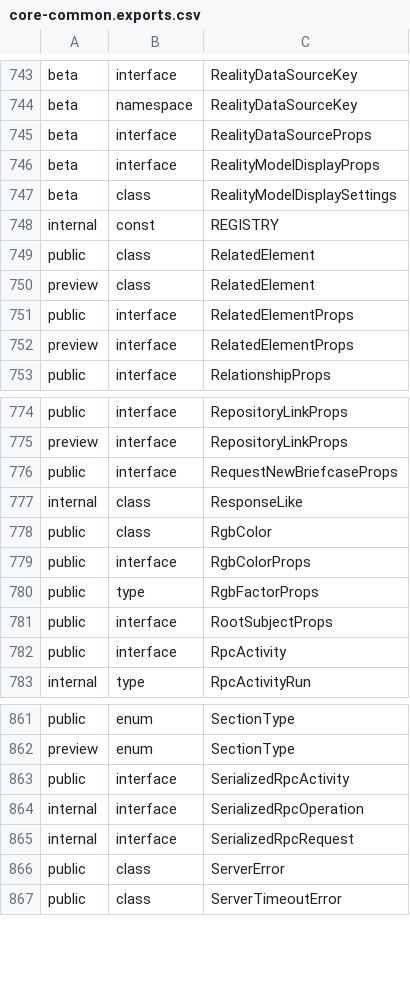
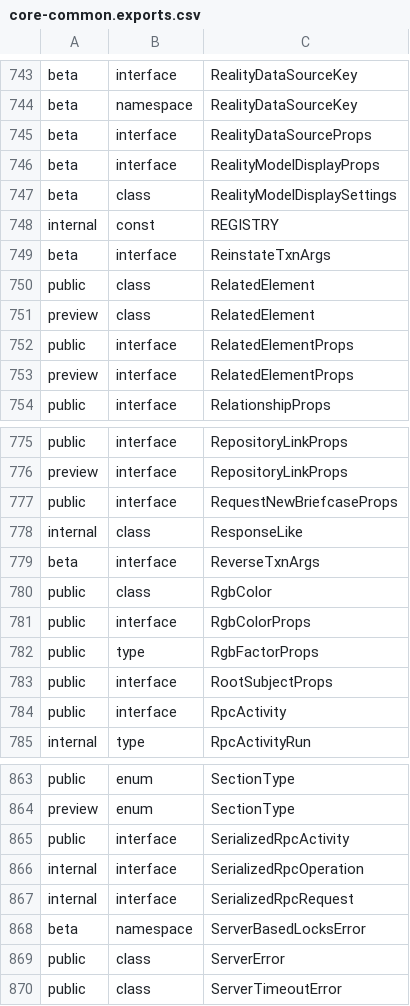
Before and after one commit to ehtick/itwinjs-core, a CSV file: common/api/summary/core-common.exports.csv, drawn as a sheet; only a part is shown, gaps mark what is left out.

Commit message:
Add the ability to release the locks associated with reversed Txns (#9045)
Co-authored-by: imodeljs-admin <38288322+imodeljs-admin@users.noreply.github.com>

```diff
--- a/common/api/summary/core-common.exports.csv
+++ b/common/api/summary/core-common.exports.csv
@@ -748,2 +748,3 @@ beta;class;RealityModelDisplaySettings
 internal;const;REGISTRY
+beta;interface;ReinstateTxnArgs
 public;class;RelatedElement
@@ -777,2 +778,3 @@ public;interface;RequestNewBriefcaseProps
 internal;class;ResponseLike
+beta;interface;ReverseTxnArgs
 public;class;RgbColor
@@ -865,2 +867,3 @@ internal;interface;SerializedRpcOperation
 internal;interface;SerializedRpcRequest
+beta;namespace;ServerBasedLocksError
 public;class;ServerError
```
Also changed, not shown: 21 other files.
